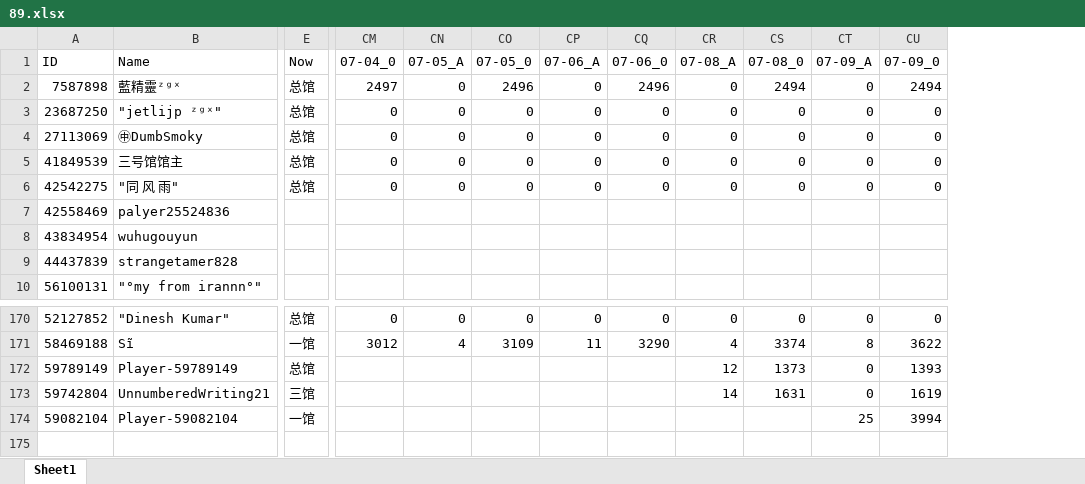
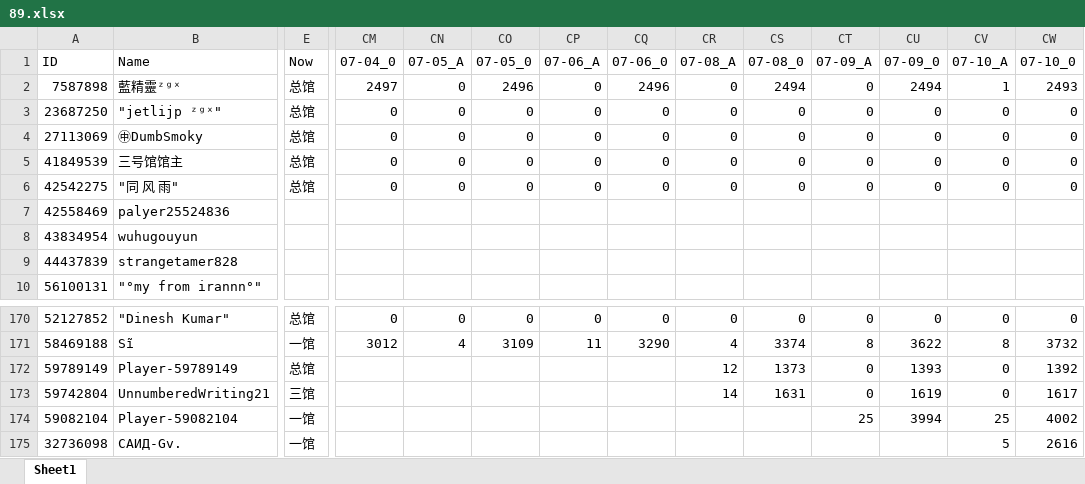
Before and after one commit to CTWYouYu/ZGX_Public, an Excel workbook: Season_Attack/89.xlsx, sheet Sheet1, drawn as a sheet; only a part is shown, gaps mark what is left out; values as stored, in another font and other column widths than the file's, no cell formats; rows hold the shown columns only; the diff names each change by its address in the sheet, - before the commit and + after, or states it on an @@ line.

```diff
--- a/Season_Attack/89.xlsx (sheet Sheet1)
+++ b/Season_Attack/89.xlsx (sheet Sheet1)
+column CV (07-10_A), rows 2-6: 1 | 0 | 0 | 0 | 0; rows 170-174: 0 | 8 | 0 | 0 | 25
+column CW (07-10_0), rows 2-6: 2493 | 0 | 0 | 0 | 0; rows 170-174: 0 | 3732 | 1392 | 1617 | 4002
+row 175: 32736098 | САИД-Gv. | 一馆 |  |  |  |  |  |  |  |  |  | 5 | 2616
```
Also changed, not shown: cell formats, Season_Trophies/81.xlsx, Season_Trophies/82.xlsx, 7 other files.
